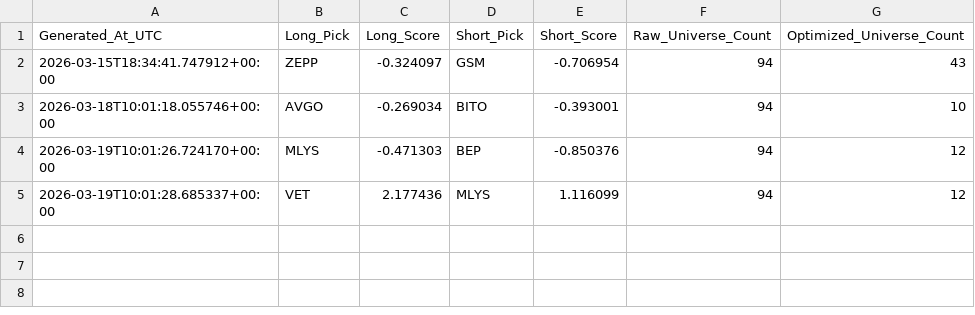
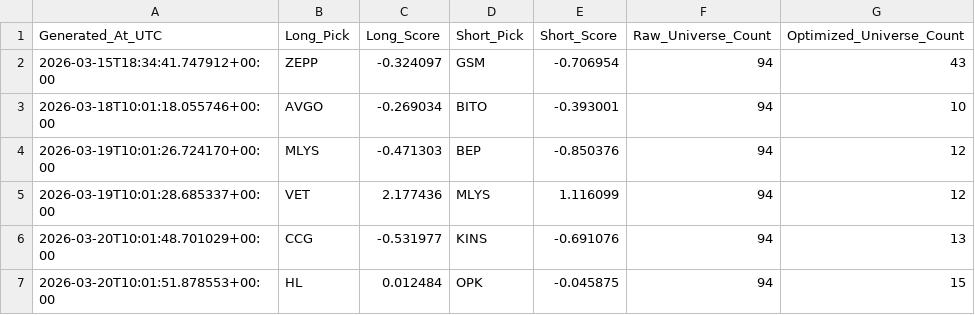
Before and after one commit to SVG-campus/alpaca-trading-algo, a CSV file: data/intraday/data/discovery_history.csv, drawn as a sheet.

Commit message:
Auto Local Discovery Update: 2026-03-20

```diff
--- a/data/intraday/data/discovery_history.csv
+++ b/data/intraday/data/discovery_history.csv
@@ -5 +5,3 @@ Generated_At_UTC,Long_Pick,Long_Score,Short_Pick,Short_Score,Raw_Universe_Count,
 2026-03-19T10:01:28.685337+00:00,VET,2.177436,MLYS,1.116099,94,12
+2026-03-20T10:01:48.701029+00:00,CCG,-0.531977,KINS,-0.691076,94,13
+2026-03-20T10:01:51.878553+00:00,HL,0.012484,OPK,-0.045875,94,15
```
Also changed, not shown: data/intraday/data/intraday_trade_ledger.csv, data/swing/data/discovery_history.csv, 6 other files.
